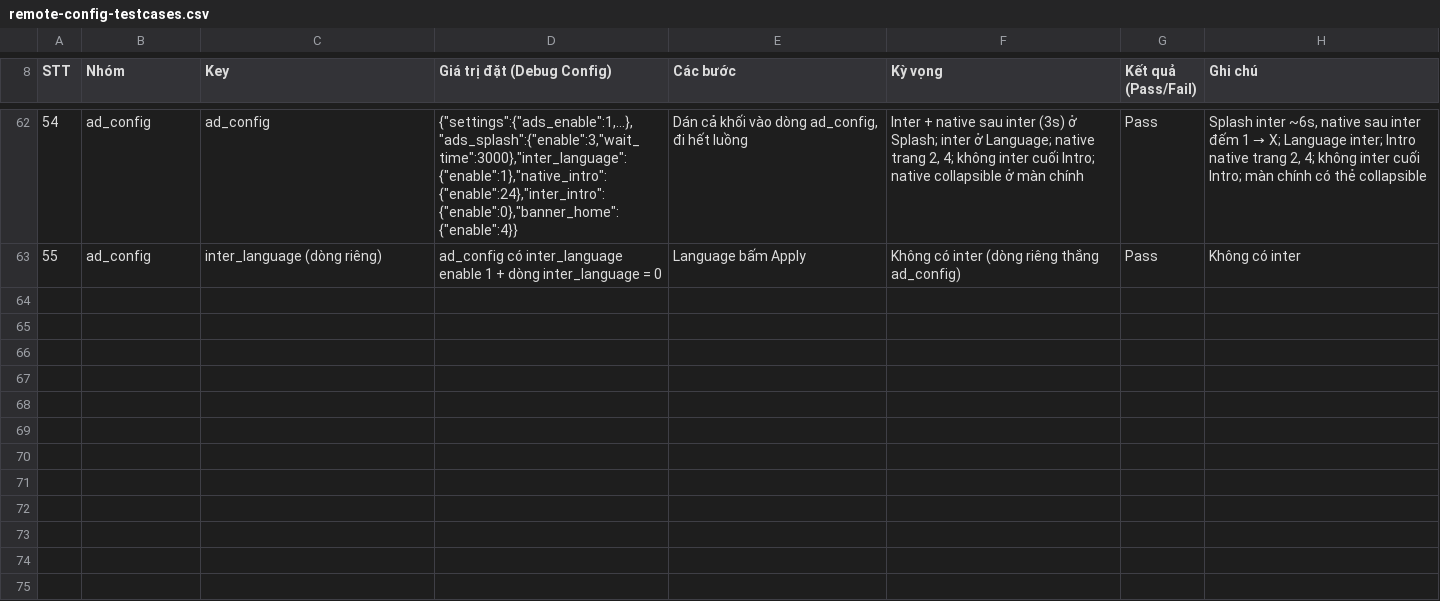
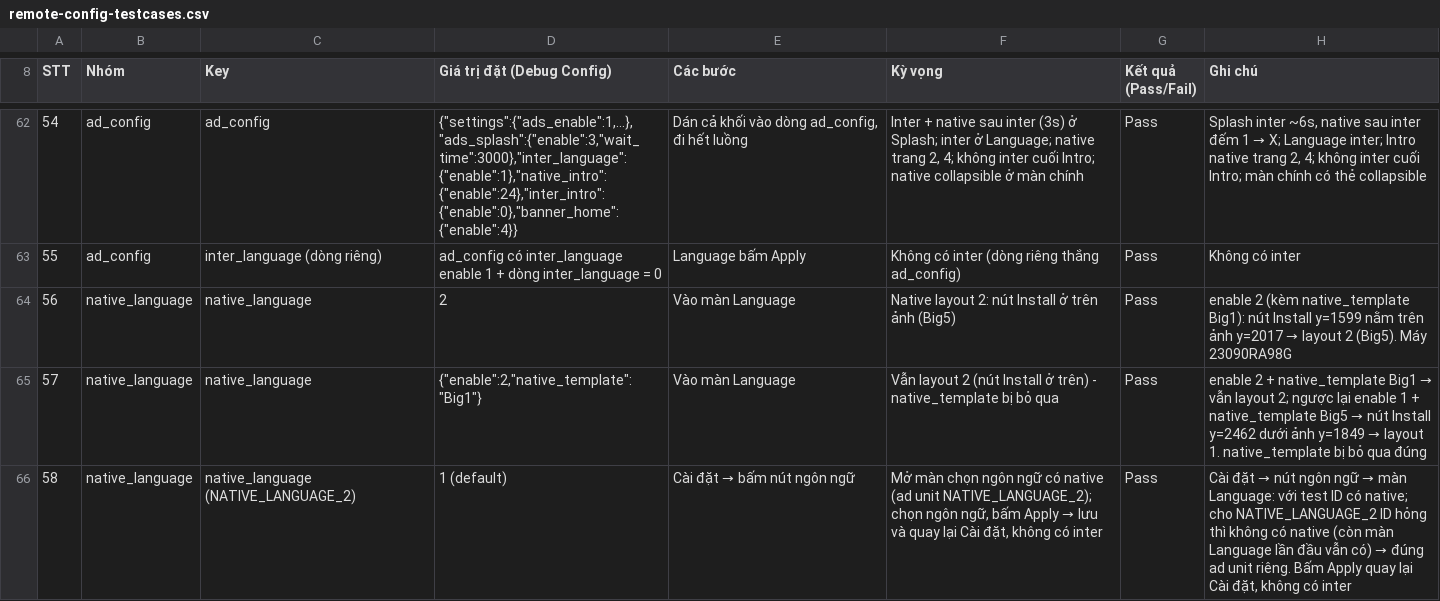
Before and after one commit to pvnam198/AndroidBaseTemplate, a CSV file: docs/remote-config-testcases.csv, drawn as a sheet; only a part is shown, gaps mark what is left out; the diff names each change by its address in the sheet, - before the commit and + after, or states it on an @@ line.

```diff
--- a/docs/remote-config-testcases.csv
+++ b/docs/remote-config-testcases.csv
+row 64: 56 | native_language | native_language | 2 | Vào màn Language | Native layout 2: nút Install ở trên ảnh (Big5) | Pass | enable 2 (kèm native_template Big1): nút Install y=1599 nằm trên ảnh y=2017 → layout 2 (Big5). Máy 23090RA98G
+row 65: 57 | native_language | native_language | {"enable":2,"native_template":"Big1"} | Vào màn Language | Vẫn layout 2 (nút Install ở trên) - native_template bị bỏ qua | Pass | enable 2 + native_template Big1 → vẫn layout 2; ngược lại enable 1 + native_template Big5 → nút Install y=2462 dưới ảnh y=1849 → layout 1. native_template bị bỏ qua đúng
+row 66: 58 | native_language | native_language (NATIVE_LANGUAGE_2) | 1 (default) | Cài đặt → bấm nút ngôn ngữ | Mở màn chọn ngôn ngữ có native (ad unit NATIVE_LANGUAGE_2); chọn ngôn ngữ, bấm Apply → lưu và quay lại Cài đặt, không có inter | Pass | Cài đặt → nút ngôn ngữ → màn Language: với test ID có native; cho NATIVE_LANGUAGE_2 ID hỏng thì không có native (còn màn Language lần đầu vẫn có) → đúng ad unit riêng. Bấm Apply quay lại Cài đặt, không có inter
```
Also changed, not shown: 9 other files.
